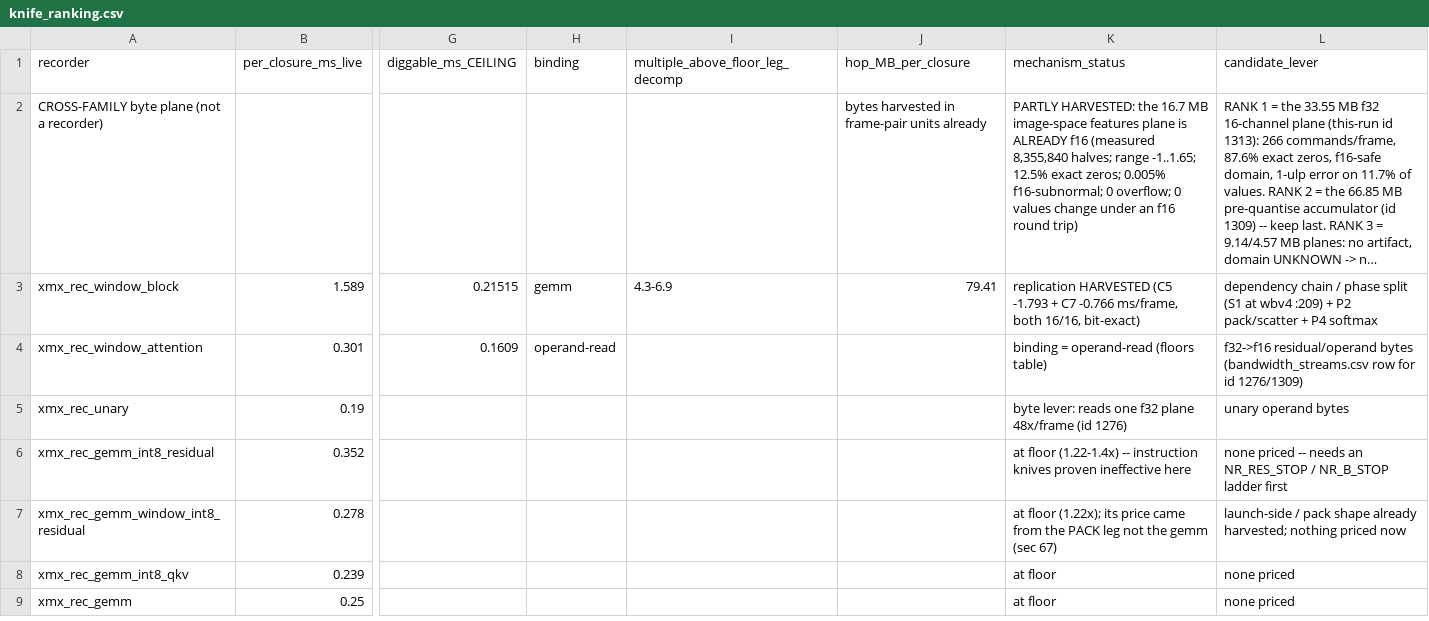
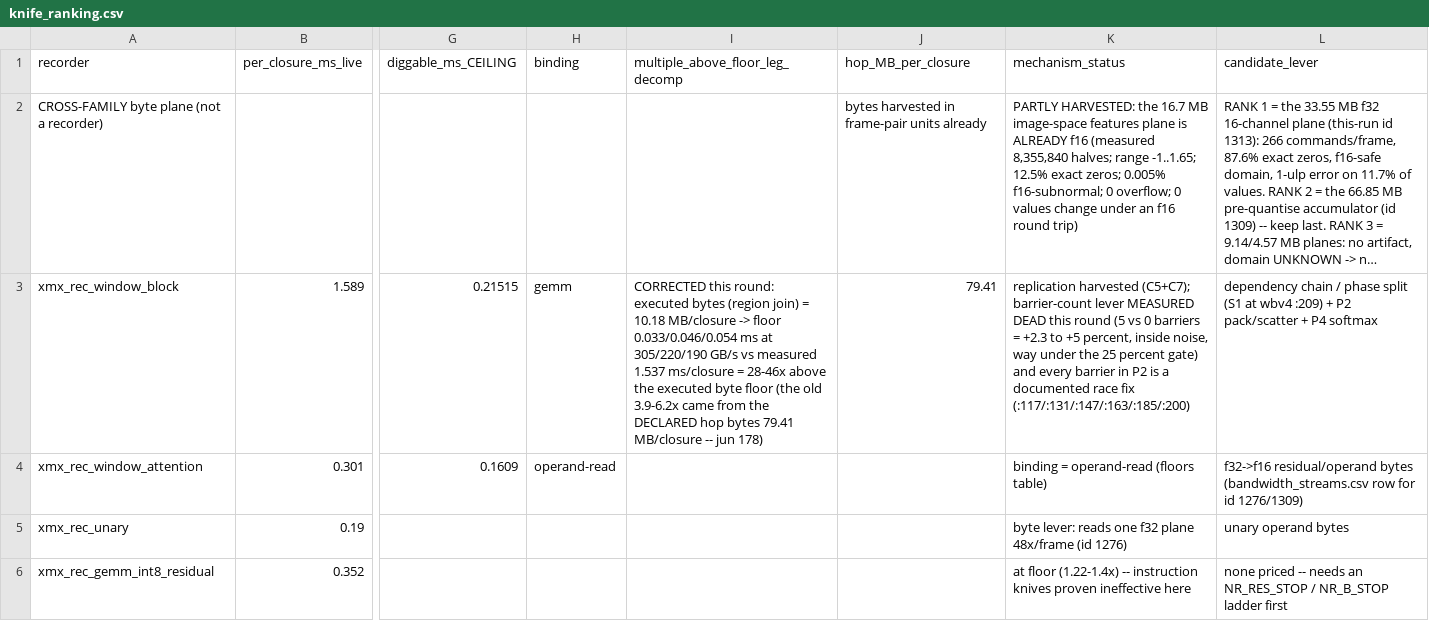
Before and after one commit to OUCO86/dlss-nr-on-a770, a CSV file: tools/knife_ranking.csv, drawn as a sheet; only a part is shown, gaps mark what is left out; the shorter side is filled out with more unchanged rows; long unchanged cells end in …; the diff names each change by its address in the sheet, - before the commit and + after, or states it on an @@ line.

```diff
--- a/tools/knife_ranking.csv
+++ b/tools/knife_ranking.csv
-I3 (multiple_above_floor_leg_decomp): 4.3-6.9
+I3 (multiple_above_floor_leg_decomp): CORRECTED this round: executed bytes (region join) = 10.18 MB/closure -> floor 0.033/0.046/0.054 ms at 305/220/190 GB/s vs measured 1.537 ms/closure = 28-46x above the executed byte floor (the old 3.9-6.2x came from the DECLARED hop bytes 79.41 MB/closure -- jun 178)
-K3 (mechanism_status): replication HARVESTED (C5 -1.793 + C7 -0.766 ms/frame, both 16/16, bit-exact)
+K3 (mechanism_status): replication harvested (C5+C7); barrier-count lever MEASURED DEAD this round (5 vs 0 barriers = +2.3 to +5 percent, inside noise, way under the 25 percent gate) and every barrier in P2 is a documented race fix (:117/:131/:147/:163/:185/:200)
```
Also changed, not shown: 1 other file.
